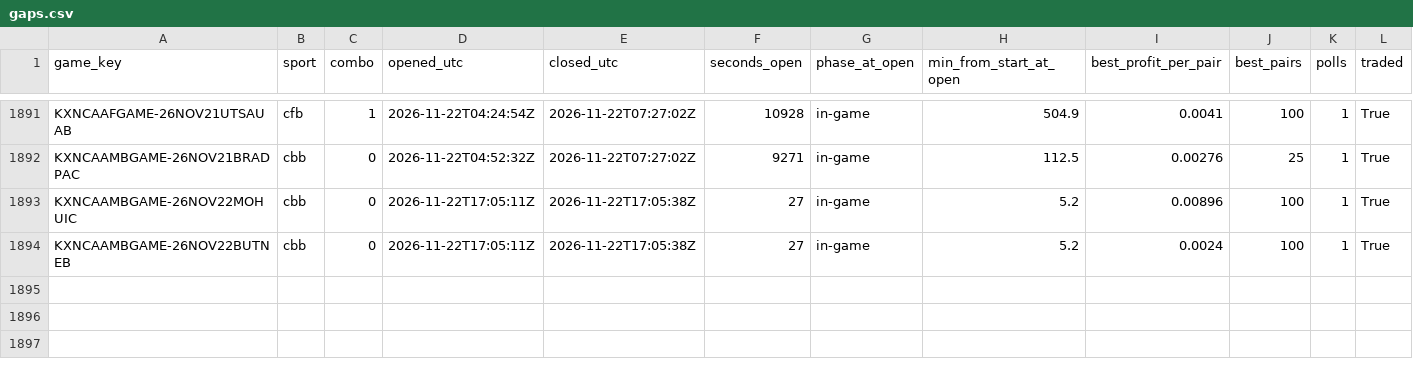
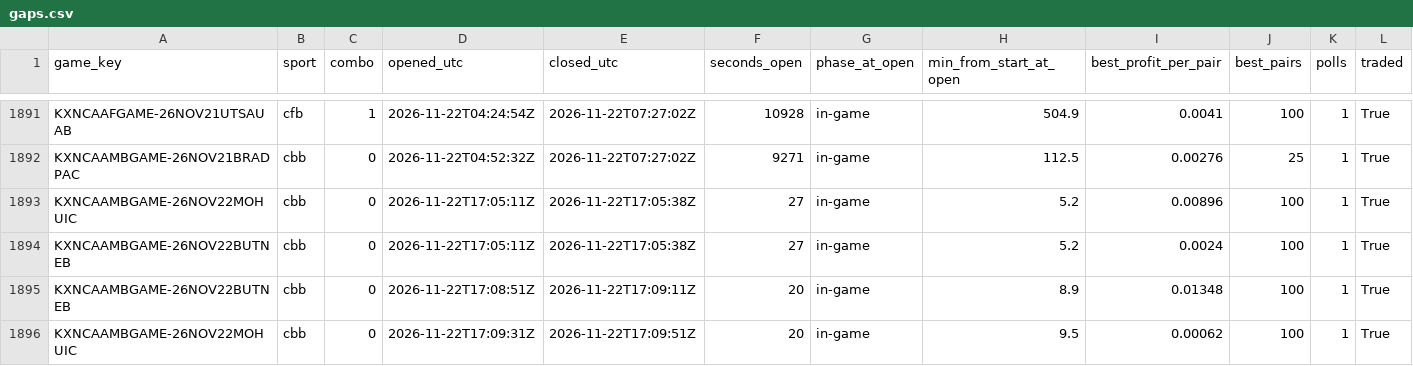
Before and after one commit to gwjp19/Garage-Band-Hedge-Fund, a CSV file: data/gaps.csv, drawn as a sheet; only a part is shown, gaps mark what is left out.

```diff
--- a/data/gaps.csv
+++ b/data/gaps.csv
@@ -1894 +1894,3 @@ KXNCAAMBGAME-26NOV22MOHUIC,cbb,0,2026-11-22T17:05:11Z,2026-11-22T17:05:38Z,27,in
 KXNCAAMBGAME-26NOV22BUTNEB,cbb,0,2026-11-22T17:05:11Z,2026-11-22T17:05:38Z,27,in-game,5.2,0.0024,100,1,True
+KXNCAAMBGAME-26NOV22BUTNEB,cbb,0,2026-11-22T17:08:51Z,2026-11-22T17:09:11Z,20,in-game,8.9,0.01348,100,1,True
+KXNCAAMBGAME-26NOV22MOHUIC,cbb,0,2026-11-22T17:09:31Z,2026-11-22T17:09:51Z,20,in-game,9.5,0.00062,100,1,True
```
Also changed, not shown: data/trades.csv, 1 other file.
